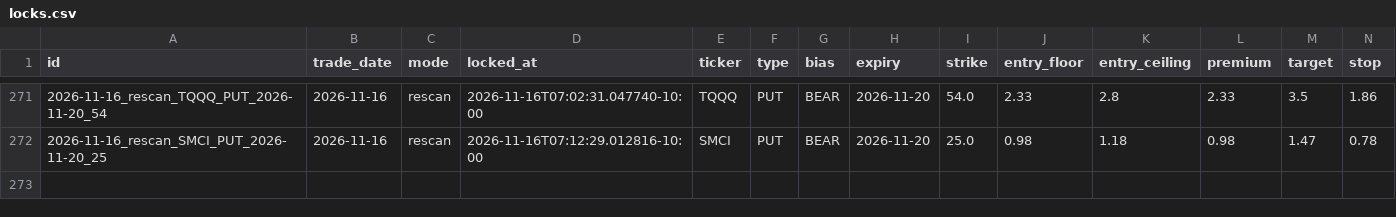
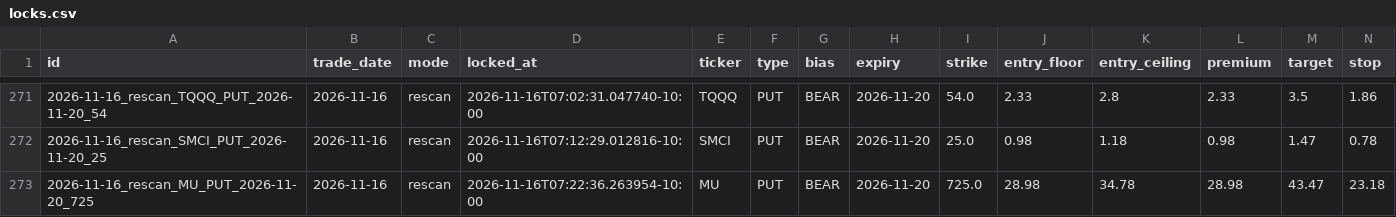
Before and after one commit to Seed808/theesness-market, a CSV file: ledger/locks.csv, drawn as a sheet; only a part is shown, gaps mark what is left out; rows hold the shown columns only; the diff names each change by its address in the sheet, - before the commit and + after, or states it on an @@ line.

Commit message:
ledger: 2026-11-16T17:26Z

```diff
--- a/ledger/locks.csv
+++ b/ledger/locks.csv
+row 273: 2026-11-16_rescan_MU_PUT_2026-11-20_725 | 2026-11-16 | rescan | 2026-11-16T07:22:36.263954-10:00 | MU | PUT | BEAR | 2026-11-20 | 725.0 | 28.98 | 34.78 | 28.98 | 43.47 | 23.18
```
Also changed, not shown: 9 other files.
